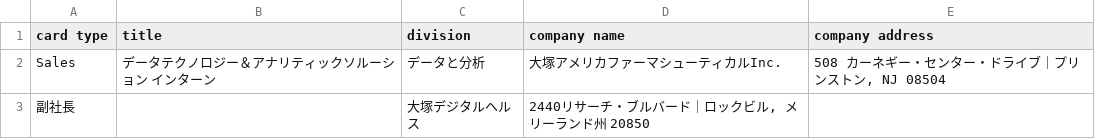
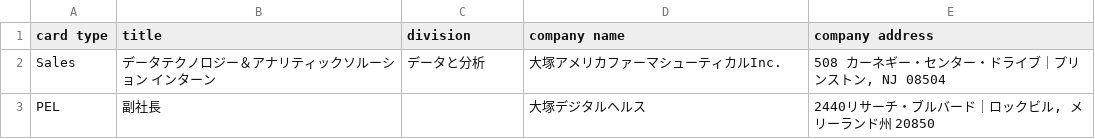
Before and after one commit to ryanpuharic/EnglishToJapanese, a CSV file: dist/output.csv, drawn as a sheet.

Commit message:
Update output.csv

```diff
--- a/dist/output.csv
+++ b/dist/output.csv
@@ -2,2 +2,2 @@
 "Sales","データテクノロジー＆アナリティックソルーション　インターン","データと分析","大塚アメリカファーマシューティカルInc.","508 カーネギー・センター・ドライブ｜プリンストン, NJ 08504"
-"副社長","","大塚デジタルヘルス","2440リサーチ・ブルバード｜ロックビル, メリーランド州 20850"
+"PEL","副社長","","大塚デジタルヘルス","2440リサーチ・ブルバード｜ロックビル, メリーランド州 20850"
```
